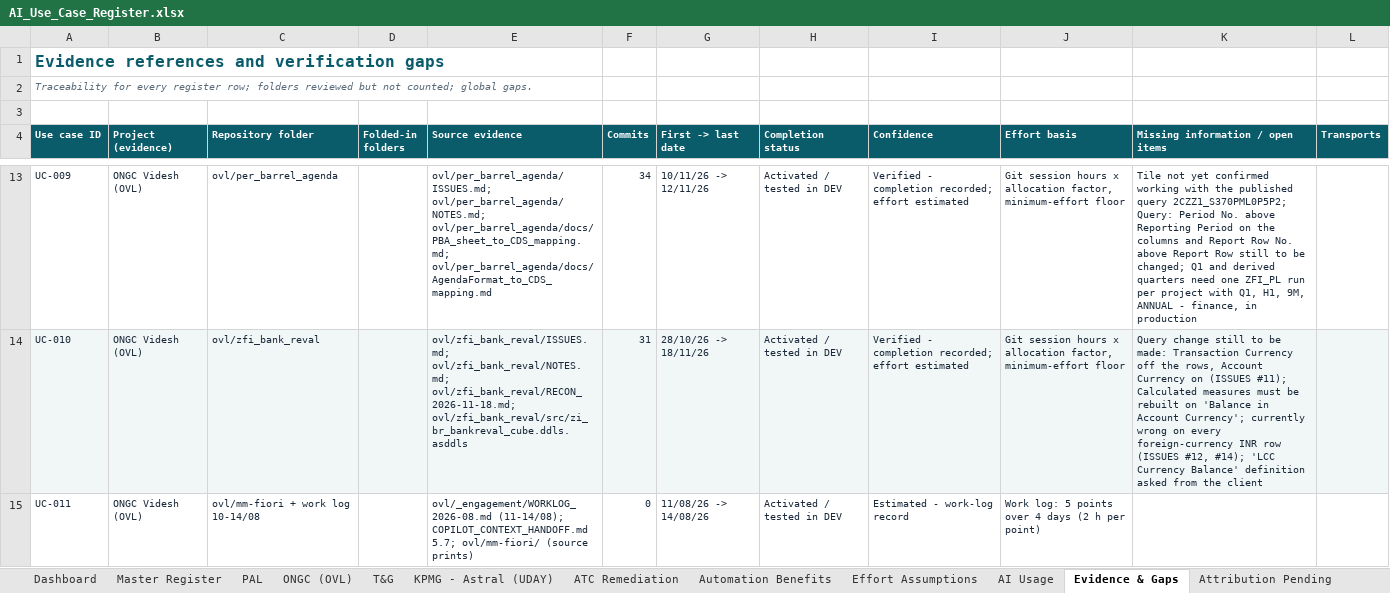
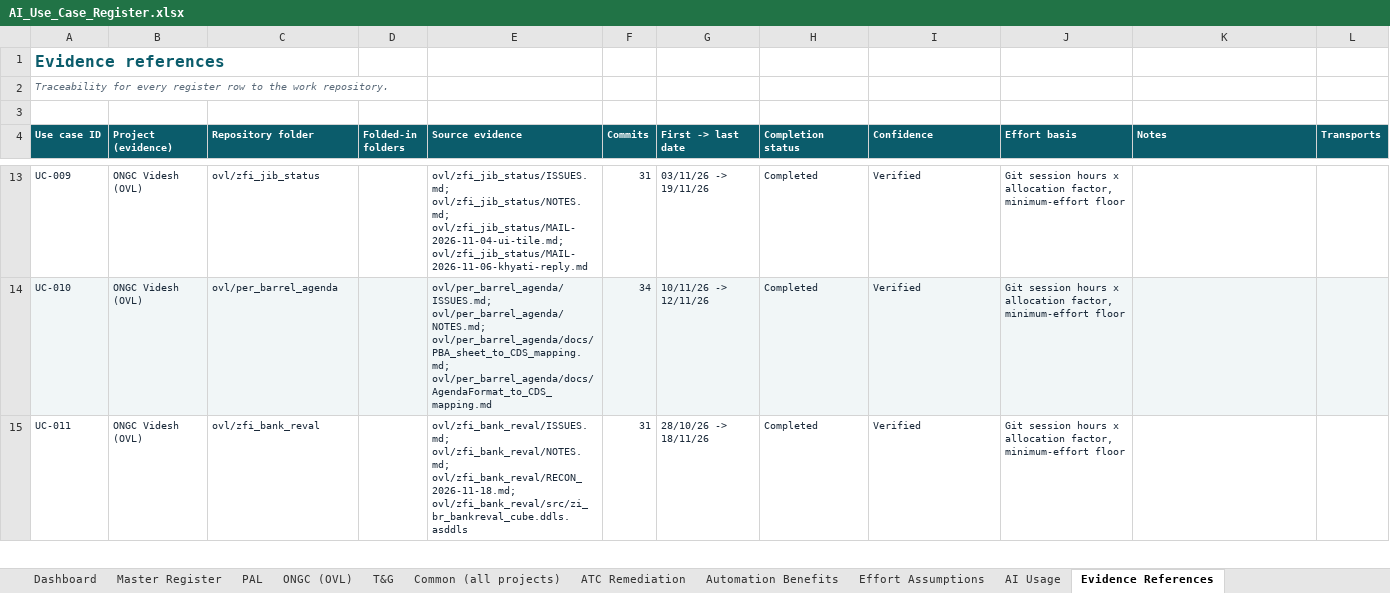
Before and after one commit to arnavjohri/Diligent, an Excel workbook: reports/ai-productivity-2026-11/AI_Use_Case_Register.xlsx, sheet Evidence References, drawn as a sheet; only a part is shown, gaps mark what is left out; values as stored, in another font and other column widths than the file's, no borders; the diff covers the shown part only; the diff names each change by its address in the sheet, - before the commit and + after, or states it on an @@ line.

```diff
--- a/reports/ai-productivity-2026-11/AI_Use_Case_Register.xlsx (sheet Evidence References)
+++ b/reports/ai-productivity-2026-11/AI_Use_Case_Register.xlsx (sheet Evidence References)
-sheet tab: KPMG - Astral (UDAY)
+sheet tab: Common (all projects)
-sheet tab: Evidence & Gaps
+sheet tab: Evidence References
-sheet tab: Attribution Pending
-A1 (Use case ID): Evidence references and verification gaps
+A1 (Use case ID): Evidence references
-A2 (Use case ID): …every register row; folders reviewed but not counted; global gaps.
+A2 (Use case ID): …every register row to the work repository.
-K4: Missing information / open items
+K4: Notes
-C13 (Repository folder): ovl/per_barrel_agenda
+C13 (Repository folder): ovl/zfi_jib_status
-E13 (Source evidence): ovl/per_barrel_agenda/ISSUES.md; ovl/per_barrel_agenda/NOTES.md; ovl/per_barrel_agenda/docs/PBA_sheet_to_CDS_mapping.md; ovl/per_barrel_agenda/docs/AgendaFormat_to_CDS_mapping.md
+E13 (Source evidence): ovl/zfi_jib_status/ISSUES.md; ovl/zfi_jib_status/NOTES.md; ovl/zfi_jib_status/MAIL-2026-11-04-ui-tile.md; ovl/zfi_jib_status/MAIL-2026-11-06-khyati-reply.md
-F13 (Commits): 34
+F13 (Commits): 31
-G13 (First -> last date): 10/11/26 -> 12/11/26
+G13 (First -> last date): 03/11/26 -> 19/11/26
-H13:H15 (Completion status): Activated / tested in DEV
+H13:H15 (Completion status): Completed
-I13:I14 (Confidence): Verified - completion recorded; effort estimated
+I13:I14 (Confidence): Verified
-K13 (Notes): Tile not yet confirmed working with the published query 2CZZ1_S370PML0P5P2; Query: Period No. above Reporting Period on the columns and Report Row No. above Report Row still to be changed; Q1 and derived quarters need one ZFI_PL run per project with Q1, H1, 9M, ANNUAL - finance, in production
+K13 (Notes): (empty)
-C14 (Repository folder): ovl/zfi_bank_reval
+C14 (Repository folder): ovl/per_barrel_agenda
-E14 (Source evidence): ovl/zfi_bank_reval/ISSUES.md; ovl/zfi_bank_reval/NOTES.md; ovl/zfi_bank_reval/RECON_2026-11-18.md; ovl/zfi_bank_reval/src/zi_br_bankreval_cube.ddls.asddls
+E14 (Source evidence): ovl/per_barrel_agenda/ISSUES.md; ovl/per_barrel_agenda/NOTES.md; ovl/per_barrel_agenda/docs/PBA_sheet_to_CDS_mapping.md; ovl/per_barrel_agenda/docs/AgendaFormat_to_CDS_mapping.md
-F14 (Commits): 31
+F14 (Commits): 34
-G14 (First -> last date): 28/10/26 -> 18/11/26
+G14 (First -> last date): 10/11/26 -> 12/11/26
-K14 (Notes): Query change still to be made: Transaction Currency off the rows, Account Currency on (ISSUES #11); Calculated measures must be rebuilt on 'Balance in Account Currency'; currently wrong on every foreign-currency INR row (ISSUES #12, #14); 'LCC Currency Balance' definition asked from the client
+K14 (Notes): (empty)
-C15 (Repository folder): ovl/mm-fiori + work log 10-14/08
+C15 (Repository folder): ovl/zfi_bank_reval
-E15 (Source evidence): ovl/_engagement/WORKLOG_2026-08.md (11-14/08); COPILOT_CONTEXT_HANDOFF.md 5.7; ovl/mm-fiori/ (source prints)
+E15 (Source evidence): ovl/zfi_bank_reval/ISSUES.md; ovl/zfi_bank_reval/NOTES.md; ovl/zfi_bank_reval/RECON_2026-11-18.md; ovl/zfi_bank_reval/src/zi_br_bankreval_cube.ddls.asddls
-F15 (Commits): 0
+F15 (Commits): 31
-G15 (First -> last date): 11/08/26 -> 14/08/26
+G15 (First -> last date): 28/10/26 -> 18/11/26
-I15 (Confidence): Estimated - work-log record
+I15 (Confidence): Verified
-J15 (Effort basis): Work log: 5 points over 4 days (2 h per point)
+J15 (Effort basis): Git session hours x allocation factor, minimum-effort floor
```
Also changed, not shown: 27 removed rows and 471 edited cells elsewhere in this sheet, sheet Master Register, sheet ONGC (OVL), sheet Common (all projects), sheet T&G, sheet Dashboard, sheet Automation Benefits, 4 more sheets, formulas that keep their value, charts or pictures, 18 other files.
